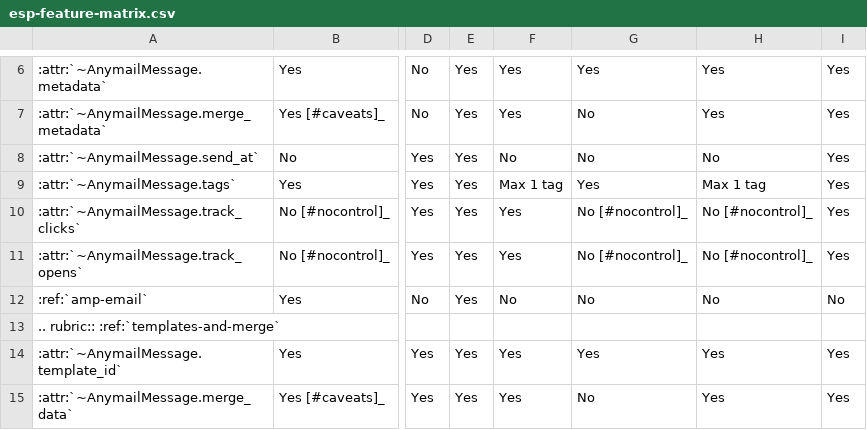
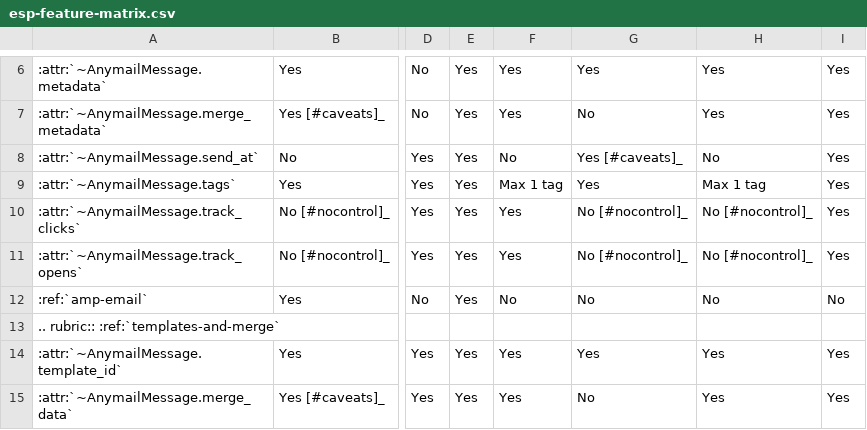
Before and after one commit to anymail/django-anymail, a CSV file: docs/esps/esp-feature-matrix.csv, drawn as a sheet; only a part is shown, gaps mark what is left out; the diff names each change by its address in the sheet, - before the commit and + after, or states it on an @@ line.

```diff
--- a/docs/esps/esp-feature-matrix.csv
+++ b/docs/esps/esp-feature-matrix.csv
-G8: No
+G8: Yes [#caveats]_
```
Also changed, not shown: 4 other files.
